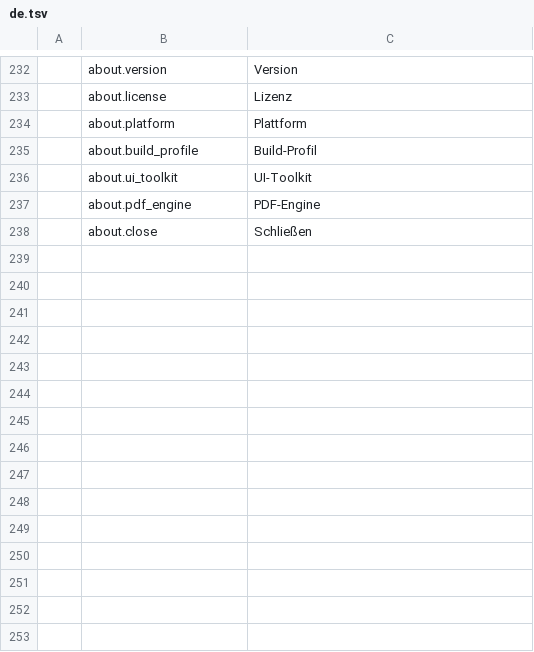
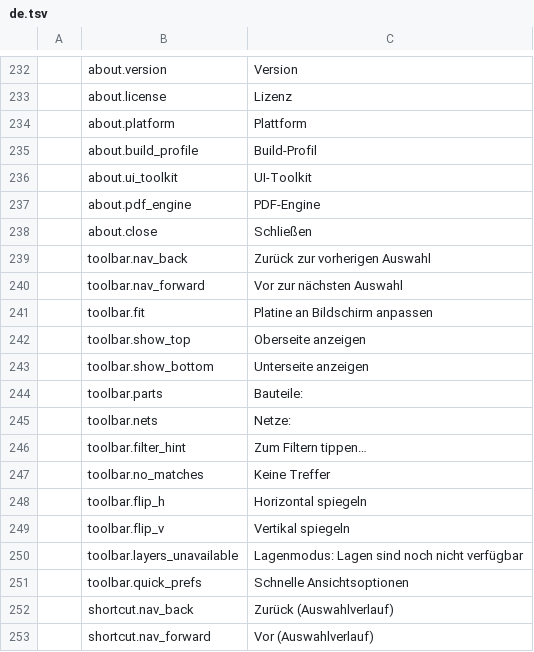
Before and after one commit to elbuit/BoardViewCraft, a TSV file: crates/ui-egui/src/i18n/de.tsv, drawn as a sheet; only a part is shown, gaps mark what is left out.

```diff
--- a/crates/ui-egui/src/i18n/de.tsv
+++ b/crates/ui-egui/src/i18n/de.tsv
@@ -238 +238,16 @@
 	about.close	Schließen
+	toolbar.nav_back	Zurück zur vorherigen Auswahl
+	toolbar.nav_forward	Vor zur nächsten Auswahl
+	toolbar.fit	Platine an Bildschirm anpassen
+	toolbar.show_top	Oberseite anzeigen
+	toolbar.show_bottom	Unterseite anzeigen
+	toolbar.parts	Bauteile:
+	toolbar.nets	Netze:
+	toolbar.filter_hint	Zum Filtern tippen…
+	toolbar.no_matches	Keine Treffer
+	toolbar.flip_h	Horizontal spiegeln
+	toolbar.flip_v	Vertikal spiegeln
+	toolbar.layers_unavailable	Lagenmodus: Lagen sind noch nicht verfügbar
+	toolbar.quick_prefs	Schnelle Ansichtsoptionen
+	shortcut.nav_back	Zurück (Auswahlverlauf)
+	shortcut.nav_forward	Vor (Auswahlverlauf)
```
Also changed, not shown: crates/ui-egui/src/i18n/ca.tsv, crates/ui-egui/src/i18n/en.tsv, 9 other files.
